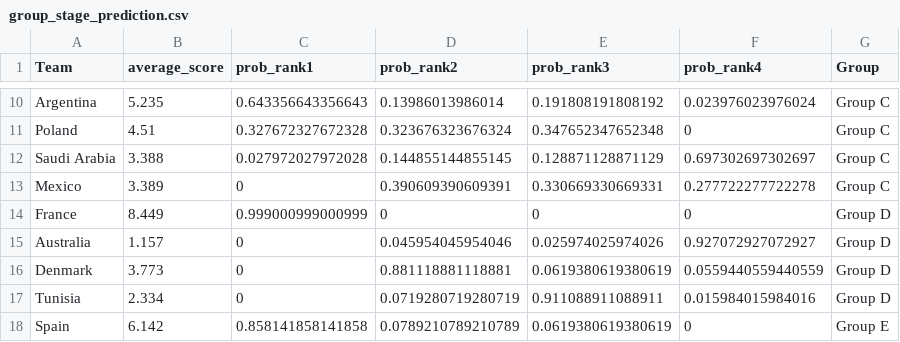
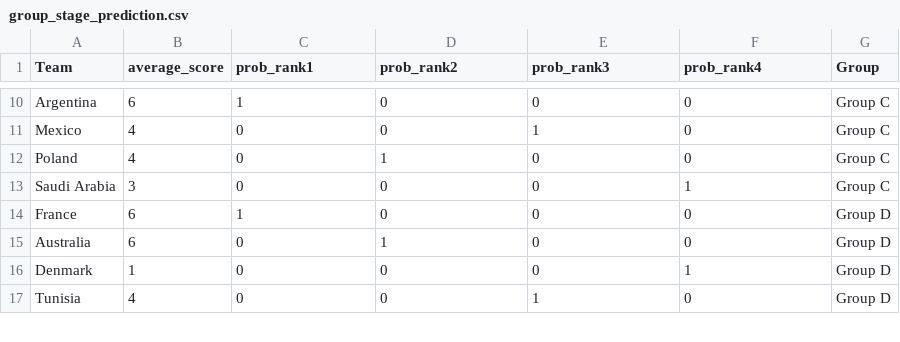
Before and after one commit to swissfootdata/national_teams, a CSV file: data/group_stage_prediction.csv, drawn as a sheet; only a part is shown, gaps mark what is left out; the diff covers the shown part only.

```diff
--- a/data/group_stage_prediction.csv
+++ b/data/group_stage_prediction.csv
@@ -10,9 +10,8 @@
-"Argentina",5.235,0.643356643356643,0.13986013986014,0.191808191808192,0.023976023976024,"Group C"
-"Poland",4.51,0.327672327672328,0.323676323676324,0.347652347652348,0,"Group C"
-"Saudi Arabia",3.388,0.027972027972028,0.144855144855145,0.128871128871129,0.697302697302697,"Group C"
-"Mexico",3.389,0,0.390609390609391,0.330669330669331,0.277722277722278,"Group C"
-"France",8.449,0.999000999000999,0,0,0,"Group D"
-"Australia",1.157,0,0.045954045954046,0.025974025974026,0.927072927072927,"Group D"
-"Denmark",3.773,0,0.881118881118881,0.0619380619380619,0.0559440559440559,"Group D"
-"Tunisia",2.334,0,0.0719280719280719,0.911088911088911,0.015984015984016,"Group D"
-"Spain",6.142,0.858141858141858,0.0789210789210789,0.0619380619380619,0,"Group E"
+"Argentina",6,1,0,0,0,"Group C"
+"Mexico",4,0,0,1,0,"Group C"
+"Poland",4,0,1,0,0,"Group C"
+"Saudi Arabia",3,0,0,0,1,"Group C"
+"France",6,1,0,0,0,"Group D"
+"Australia",6,0,1,0,0,"Group D"
+"Denmark",1,0,0,0,1,"Group D"
+"Tunisia",4,0,0,1,0,"Group D"
```
Also changed, not shown: 4 added rows, 3 removed rows and 83 edited cells elsewhere in this file, Output/prediction_R16.csv, Output/prediction_group_stages.csv, 8 other files.
